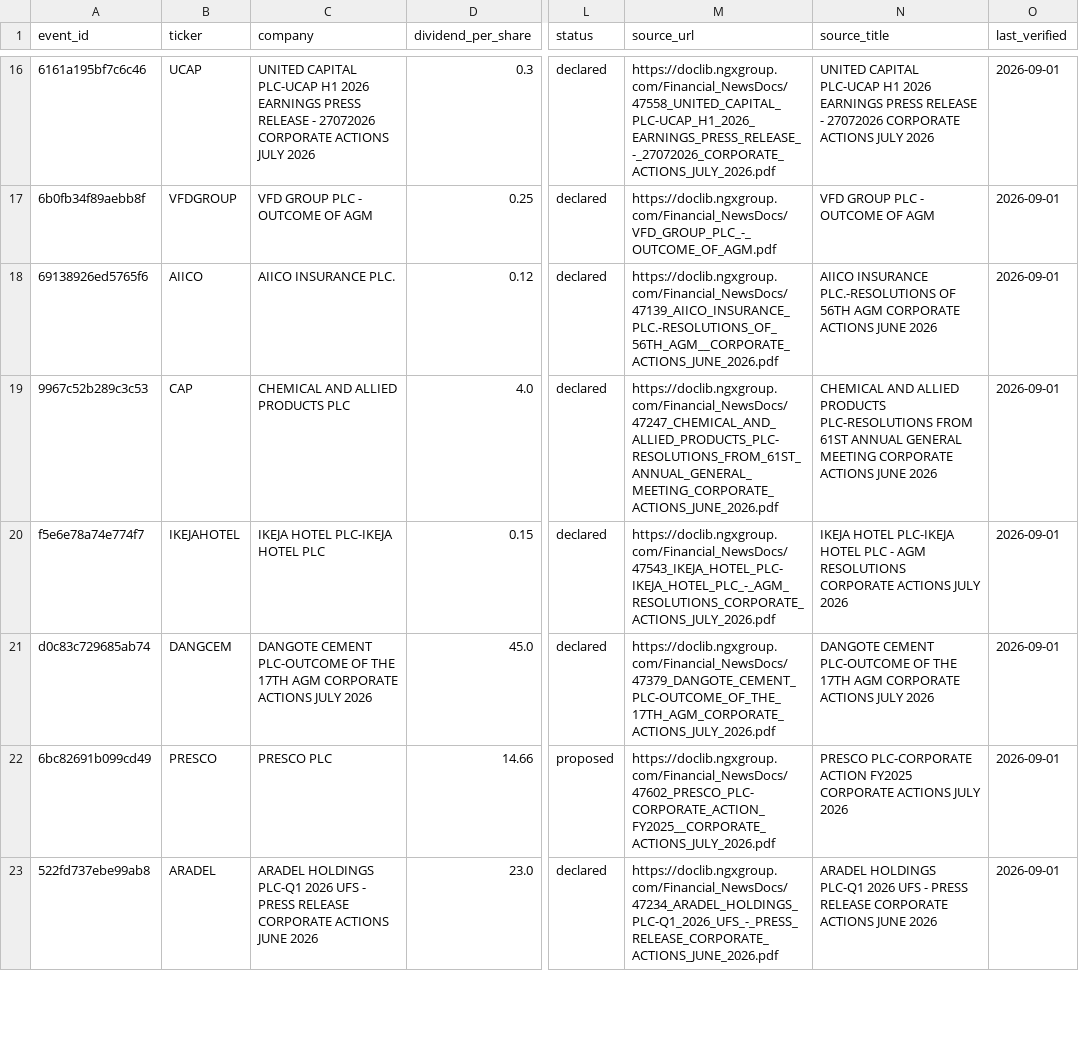
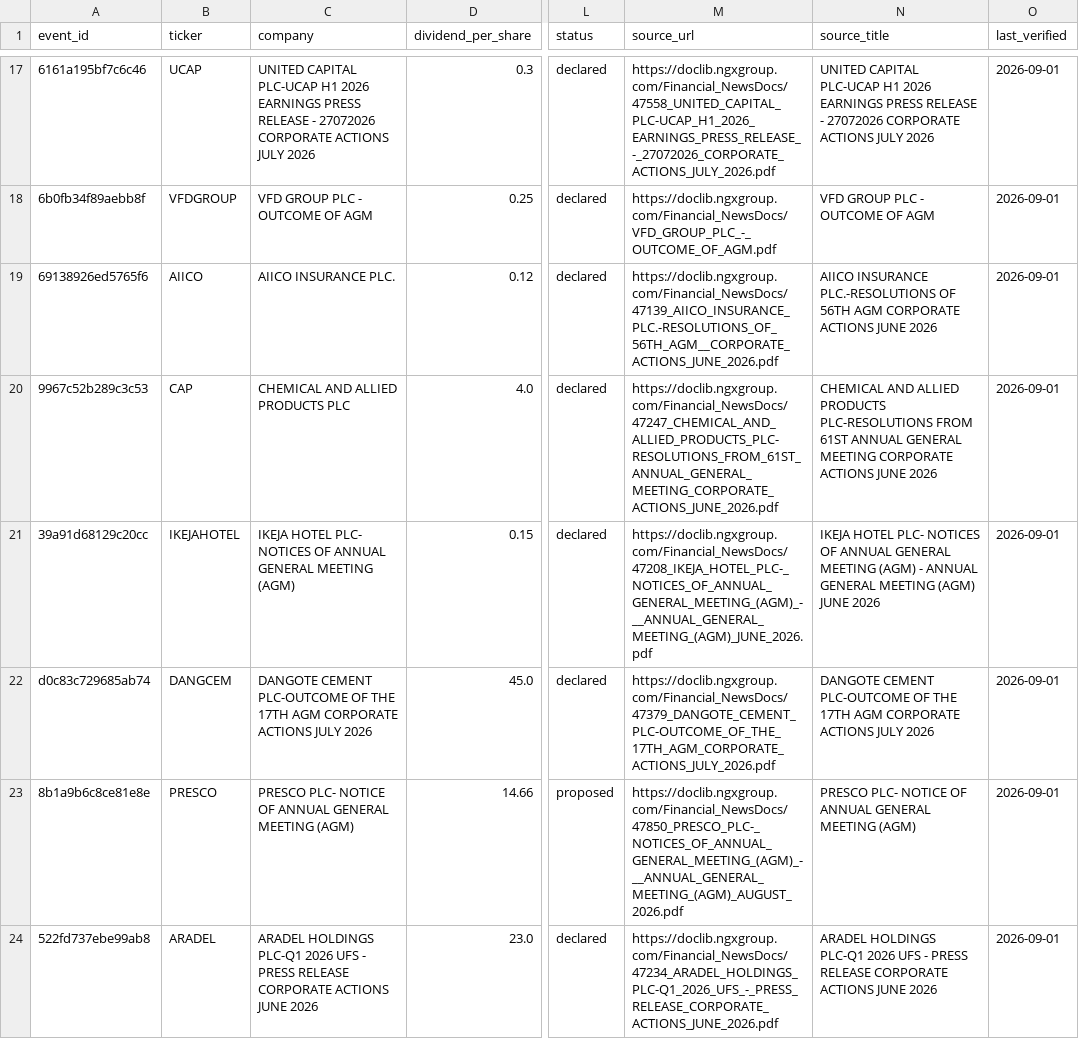
Before and after one commit to osargrrgrn/nairasheets-dividend-feed, a CSV file: docs/pending_dividends.csv, drawn as a sheet; only a part is shown, gaps mark what is left out; addresses are those after the commit; the diff covers the shown part only; the diff names each change by its address in the sheet, - before the commit and + after, or states it on an @@ line.

```diff
--- a/docs/pending_dividends.csv
+++ b/docs/pending_dividends.csv
-A21 (event_id): f5e6e78a74e774f7
+A21 (event_id): 39a91d68129c20cc
-C21 (company): IKEJA HOTEL PLC-IKEJA HOTEL PLC
+C21 (company): IKEJA HOTEL PLC- NOTICES OF ANNUAL GENERAL MEETING (AGM)
-M21 (source_url): https://doclib.ngxgroup.com/Financial_NewsDocs/47543_IKEJA_HOTEL_PLC-IKEJA_HOTEL_PLC_-_AGM_RESOLUTIONS_CORPORATE_ACTIONS_JULY_2026.pdf
+M21 (source_url): https://doclib.ngxgroup.com/Financial_NewsDocs/47208_IKEJA_HOTEL_PLC-_NOTICES_OF_ANNUAL_GENERAL_MEETING_(AGM)_-__ANNUAL_GENERAL_MEETING_(AGM)_JUNE_2026.pdf
-N21 (source_title): IKEJA HOTEL PLC-IKEJA HOTEL PLC - AGM RESOLUTIONS CORPORATE ACTIONS JULY 2026
+N21 (source_title): IKEJA HOTEL PLC- NOTICES OF ANNUAL GENERAL MEETING (AGM) - ANNUAL GENERAL MEETING (AGM) JUNE 2026
-A23 (event_id): 6bc82691b099cd49
+A23 (event_id): 8b1a9b6c8ce81e8e
-C23 (company): PRESCO PLC
+C23 (company): PRESCO PLC- NOTICE OF ANNUAL GENERAL MEETING (AGM)
-M23 (source_url): https://doclib.ngxgroup.com/Financial_NewsDocs/47602_PRESCO_PLC-CORPORATE_ACTION_FY2025__CORPORATE_ACTIONS_JULY_2026.pdf
+M23 (source_url): https://doclib.ngxgroup.com/Financial_NewsDocs/47850_PRESCO_PLC-_NOTICES_OF_ANNUAL_GENERAL_MEETING_(AGM)_-__ANNUAL_GENERAL_MEETING_(AGM)_AUGUST_2026.pdf
-N23 (source_title): PRESCO PLC-CORPORATE ACTION FY2025 CORPORATE ACTIONS JULY 2026
+N23 (source_title): PRESCO PLC- NOTICE OF ANNUAL GENERAL MEETING (AGM)
```
Also changed, not shown: 1 added row and 15 edited cells elsewhere in this file, 3 other files.
